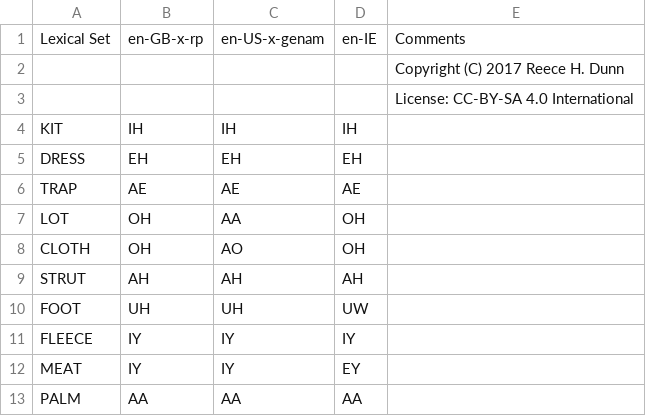
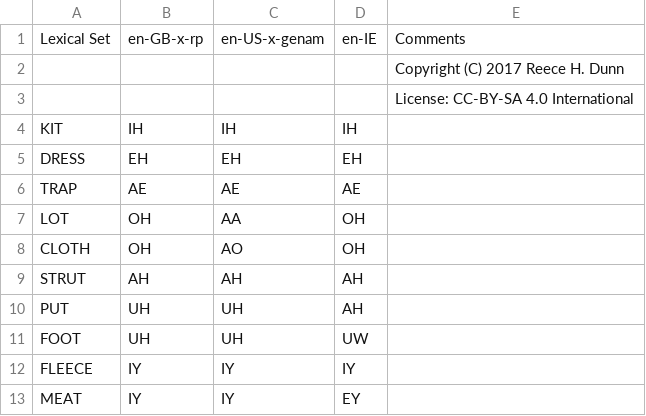
Before and after one commit to rhdunn/english-accents, a CSV file: lexical-sets.csv, drawn as a sheet; only a part is shown; the shorter side is filled out with more unchanged rows.

Commit message:
Support the PUT lexical set.

```diff
--- a/lexical-sets.csv
+++ b/lexical-sets.csv
@@ -9,2 +9,3 @@ CLOTH,OH,AO,OH,
 STRUT,AH,AH,AH,
+PUT,UH,UH,AH,
 FOOT,UH,UH,UW,
```
Also changed, not shown: 1 other file.
